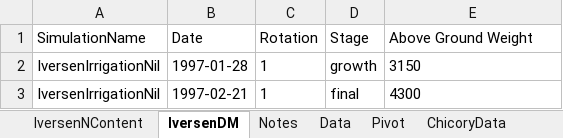
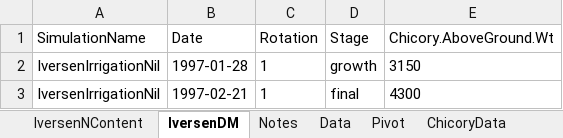
Before and after one commit to APSIMInitiative/ApsimX, an Excel workbook: Prototypes/Chicory/IversenObserved.xlsx, sheet IversenDM, drawn as a sheet; only a part is shown; values as stored, in another font and other column widths than the file's, no borders; the diff names each change by its address in the sheet, - before the commit and + after, or states it on an @@ line.

```diff
--- a/Prototypes/Chicory/IversenObserved.xlsx (sheet IversenDM)
+++ b/Prototypes/Chicory/IversenObserved.xlsx (sheet IversenDM)
-E1: Above Ground Weight
+E1: Chicory.AboveGround.Wt
```
Also changed, not shown: sheet IversenNContent, charts or pictures, 4 other files.
